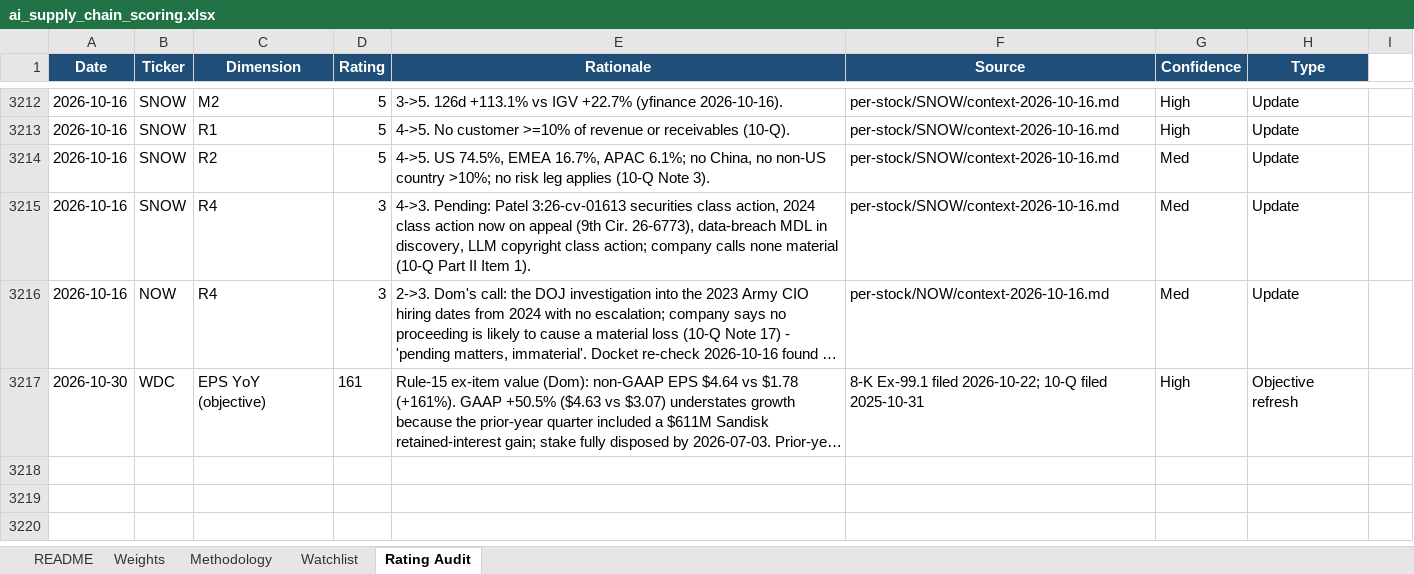
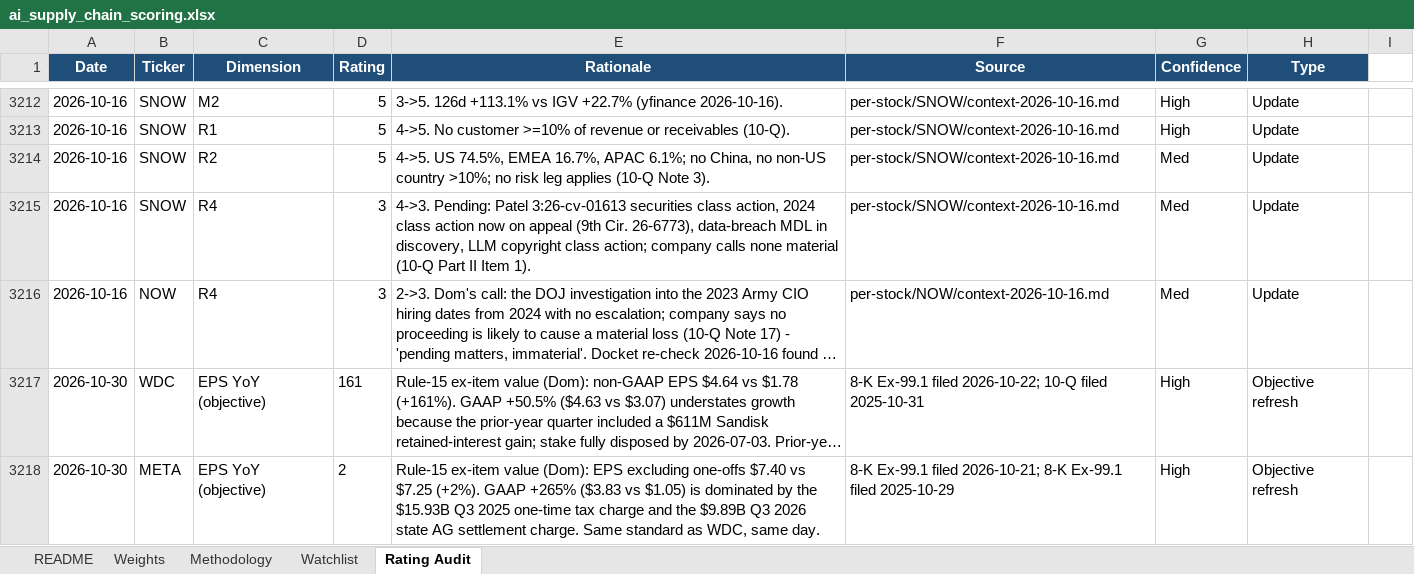
Before and after one commit to dgaraventa5/ai-stocks, an Excel workbook: 00-master/ai_supply_chain_scoring.xlsx, sheet Rating Audit, drawn as a sheet; only a part is shown, gaps mark what is left out; long unchanged cells end in …; values as stored, in another font and other column widths than the file's, no borders; the diff names each change by its address in the sheet, - before the commit and + after, or states it on an @@ line.

```diff
--- a/00-master/ai_supply_chain_scoring.xlsx (sheet Rating Audit)
+++ b/00-master/ai_supply_chain_scoring.xlsx (sheet Rating Audit)
+row 3218: 2026-10-30 | META | EPS YoY (objective) | 2 | Rule-15 ex-item value (Dom): EPS excluding one-offs $7.40 vs $7.25 (+2%). GAAP +265% ($3.83 vs $1.05) is dominated by the $15.93B Q3 2025 one-time tax charge and the $9.89B Q3 2026 state AG settlement charge. Same standard as WDC, same day. | 8-K Ex-99.1 filed 2026-10-21; 8-K Ex-99.1 filed 2025-10-29 | High | Objective refresh
```
Also changed, not shown: sheet Watchlist, 2 other files.
